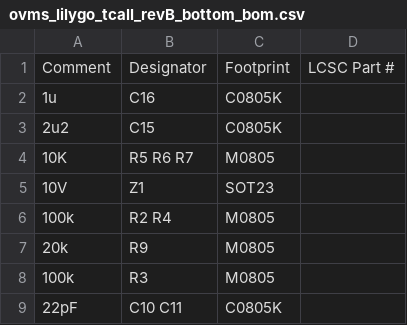
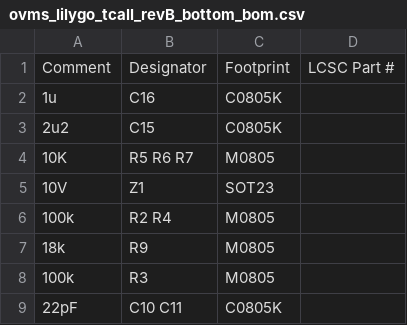
Before and after one commit to zbchristian/OVMS-Lilygo-based-Module, a CSV file: eagle/JLCPCB/ovms_lilygo_tcall_revB_bottom_bom.csv, drawn as a sheet; only a part is shown.

```diff
--- a/eagle/JLCPCB/ovms_lilygo_tcall_revB_bottom_bom.csv
+++ b/eagle/JLCPCB/ovms_lilygo_tcall_revB_bottom_bom.csv
@@ -6,3 +6,3 @@ Comment,Designator,Footprint,LCSC Part #
 100k,R2 R4,M0805,
-20k,R9,M0805,
+18k,R9,M0805,
 100k,R3,M0805,
```
Also changed, not shown: 4 other files.
